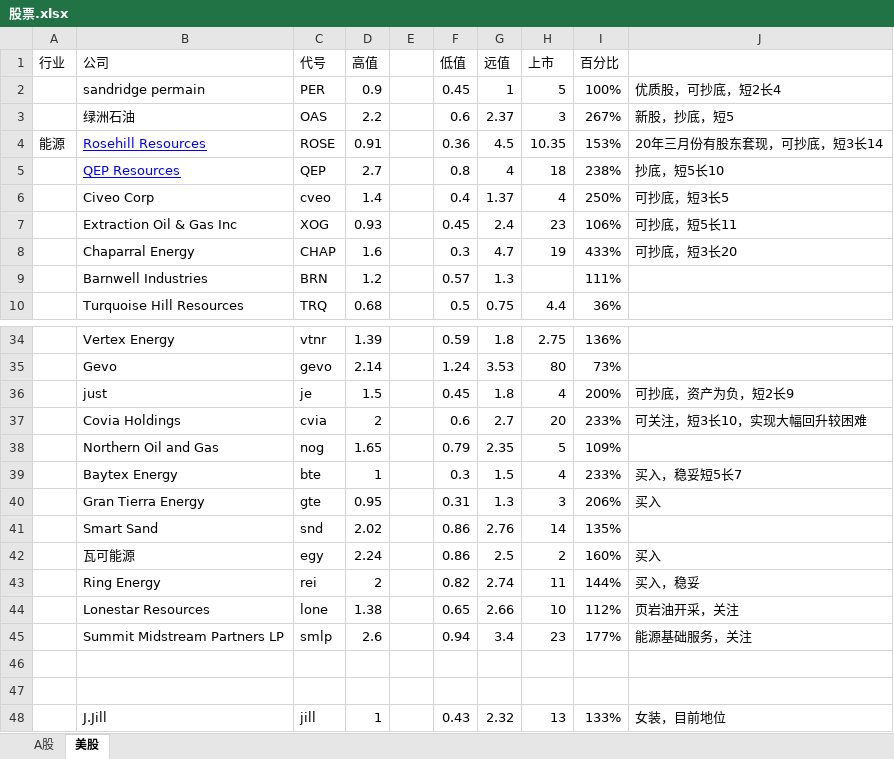
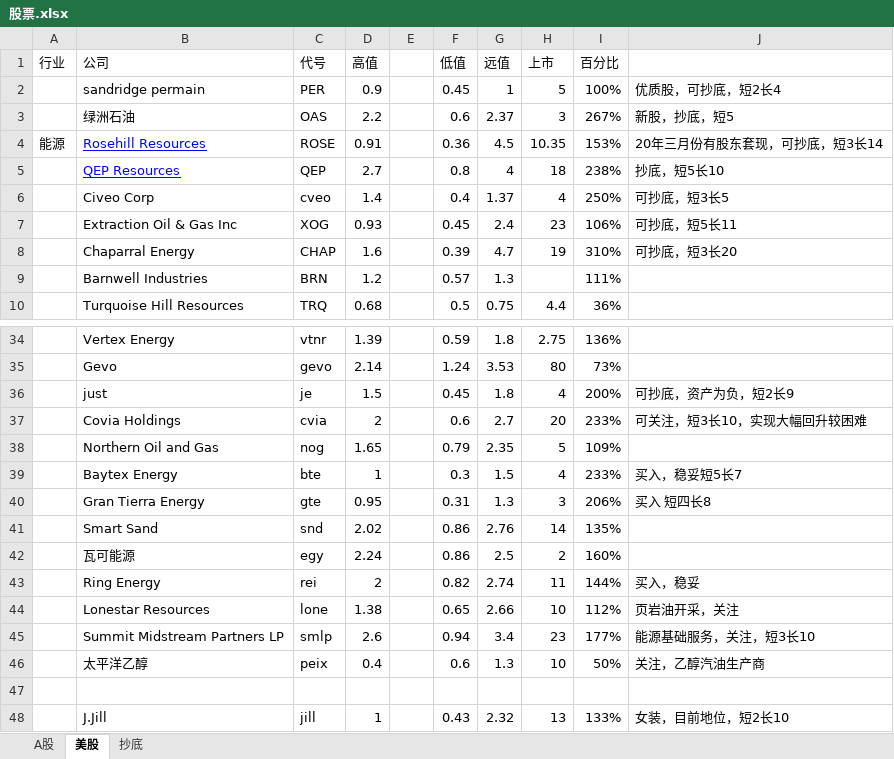
Before and after one commit to 1934312258/document, an Excel workbook: 股票.xlsx, sheet 美股, drawn as a sheet; only a part is shown, gaps mark what is left out; values as stored, in another font and other column widths than the file's, no borders; removed rows and columns are numbered as before the commit, all else as after; the diff names each change by its address in the sheet, - before the commit and + after, or states it on an @@ line.

```diff
--- a/股票.xlsx (sheet 美股)
+++ b/股票.xlsx (sheet 美股)
+sheet tab: 抄底
-F8 (低值): 0.3
+F8 (低值): 0.39
-I8 (百分比): 433%
+I8 (百分比): 310%
-J40: 买入
+J40: 买入 短四长8
-J42: 买入
+J42: (empty)
-J45: 能源基础服务，关注
+J45: 能源基础服务，关注，短3长10
+row 46:  | 太平洋乙醇 | peix | 0.4 |  | 0.6 | 1.3 | 10 | 50% | 关注，乙醇汽油生产商
-row 47: (empty)
-J48: 女装，目前地位
+J48: 女装，目前地位，短2长10
```
Also changed, not shown: sheet A股, 1 other file.
